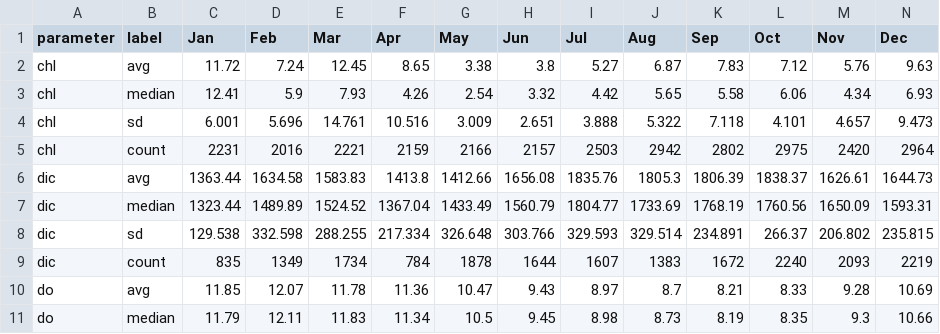
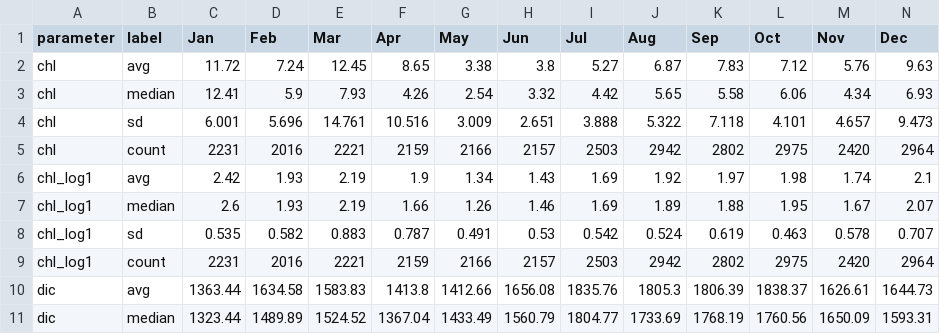
Before and after one commit to jstetich/FOCB_WQ, a CSV file: Graphics/Monthly_summaries_OA_FOCB.csv, drawn as a sheet; only a part is shown; the shorter side is filled out with more unchanged rows.

Commit message:
Revise graphics for draft chapter

```diff
--- a/Graphics/Monthly_summaries_OA_FOCB.csv
+++ b/Graphics/Monthly_summaries_OA_FOCB.csv
@@ -5,2 +5,6 @@ chl,sd,6.001,5.696,14.761,10.516,3.009,2.651,3.888,5.322,7.118,4.101,4.657,9.473
 chl,count,2231,2016,2221,2159,2166,2157,2503,2942,2802,2975,2420,2964
+chl_log1,avg,2.42,1.93,2.19,1.9,1.34,1.43,1.69,1.92,1.97,1.98,1.74,2.1
+chl_log1,median,2.6,1.93,2.19,1.66,1.26,1.46,1.69,1.89,1.88,1.95,1.67,2.07
+chl_log1,sd,0.535,0.582,0.883,0.787,0.491,0.53,0.542,0.524,0.619,0.463,0.578,0.707
+chl_log1,count,2231,2016,2221,2159,2166,2157,2503,2942,2802,2975,2420,2964
 dic,avg,1363.44,1634.58,1583.83,1413.8,1412.66,1656.08,1835.76,1805.3,1806.39,1838.37,1626.61,1644.73
```
Also changed, not shown: Graphics/summarystats_FOCB.csv, 20 other files.
